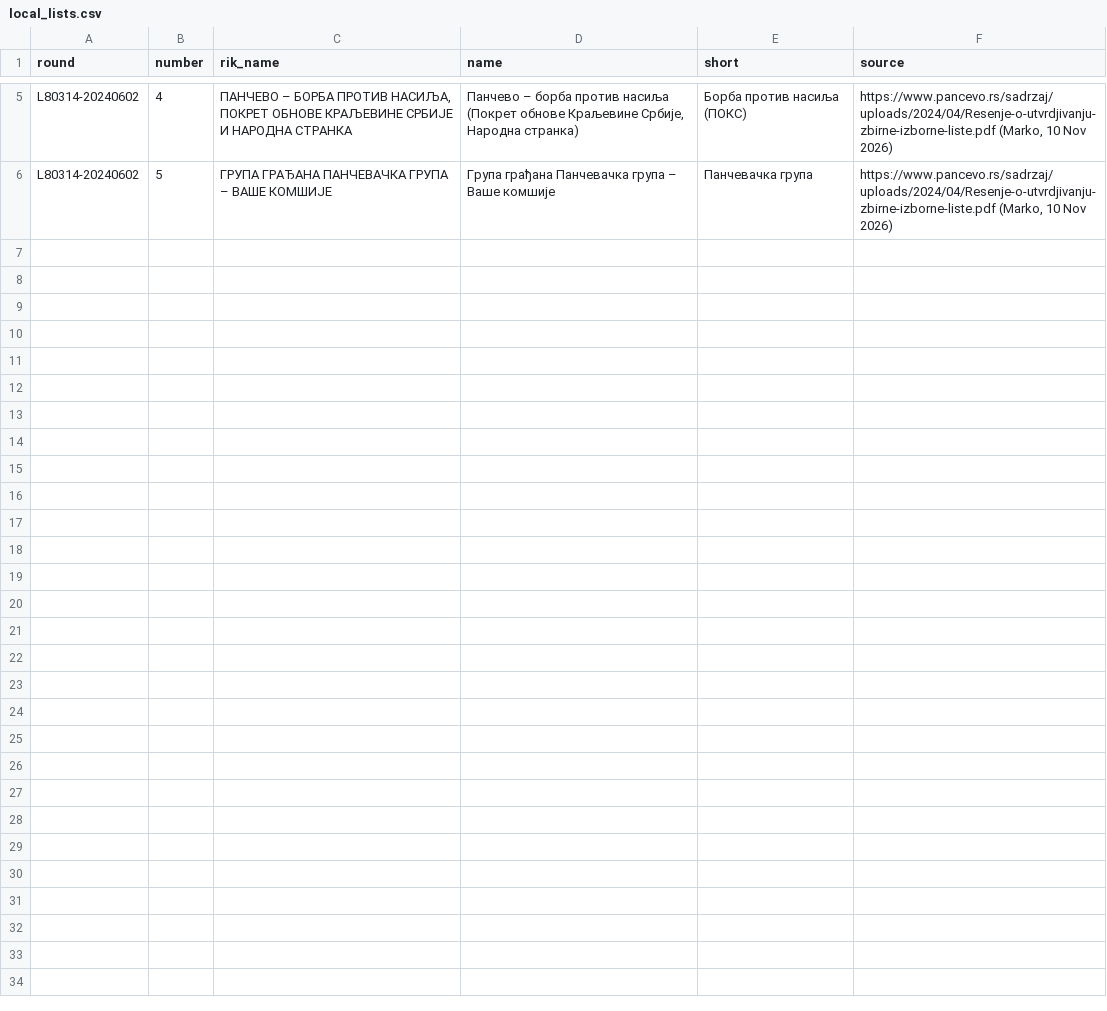
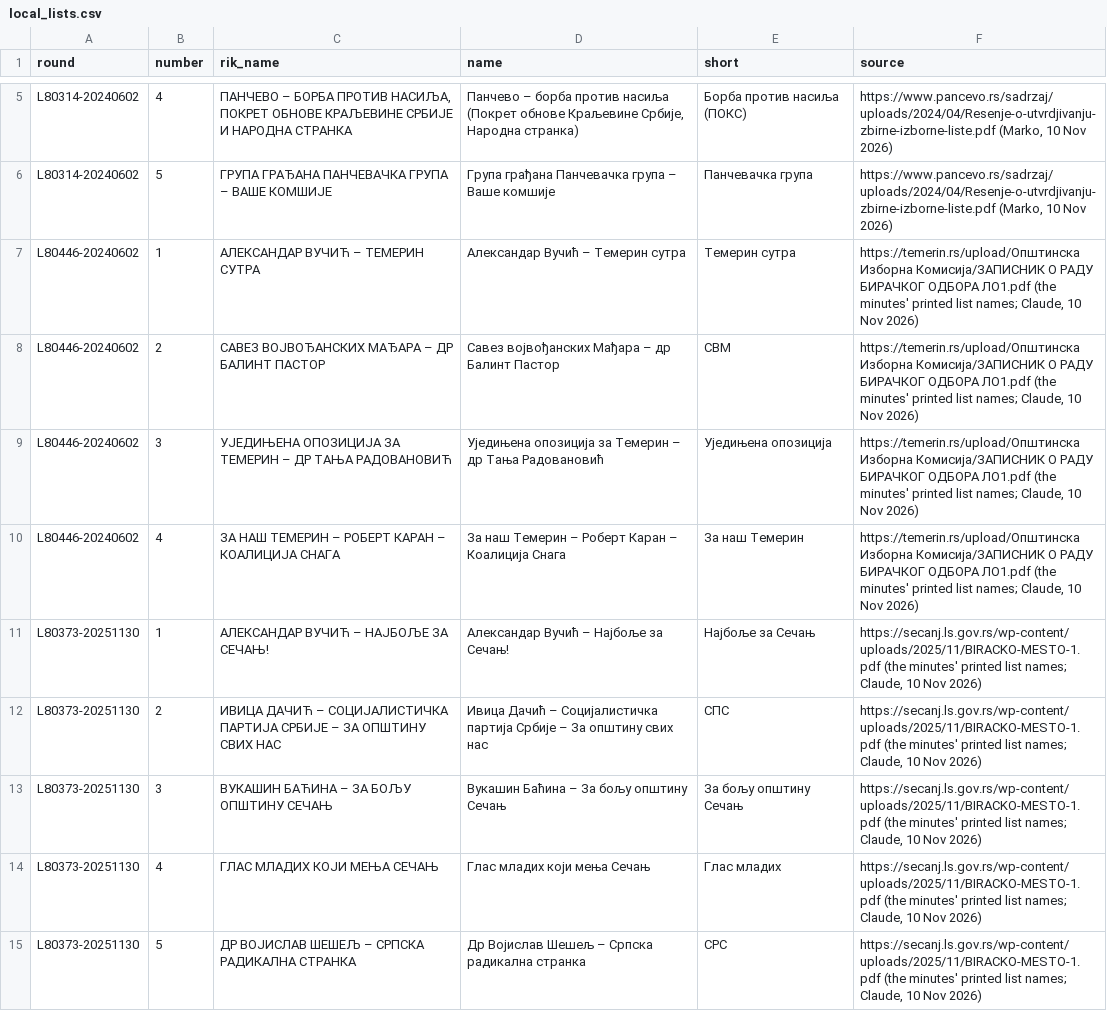
Before and after one commit to izborni-podaci/izborna-analiza, a CSV file: data/local_lists.csv, drawn as a sheet; only a part is shown, gaps mark what is left out; the diff names each change by its address in the sheet, - before the commit and + after, or states it on an @@ line.

```diff
--- a/data/local_lists.csv
+++ b/data/local_lists.csv
+row 7: L80446-20240602 | 1 | АЛЕКСАНДАР ВУЧИЋ – ТЕМЕРИН СУТРА | Александар Вучић – Темерин сутра | Темерин сутра | https://temerin.rs/upload/Општинска Изборна Комисија/ЗАПИСНИК О РАДУ БИРАЧКОГ ОДБОРА ЛО1.pdf (the minutes' printed list names; Claude, 10 Nov 2026)
+row 8: L80446-20240602 | 2 | САВЕЗ ВОЈВОЂАНСКИХ МАЂАРА – ДР БАЛИНТ ПАСТОР | Савез војвођанских Мађара – др Балинт Пастор | СВМ | https://temerin.rs/upload/Општинска Изборна Комисија/ЗАПИСНИК О РАДУ БИРАЧКОГ ОДБОРА ЛО1.pdf (the minutes' printed list names; Claude, 10 Nov 2026)
+row 9: L80446-20240602 | 3 | УЈЕДИЊЕНА ОПОЗИЦИЈА ЗА ТЕМЕРИН – ДР ТАЊА РАДОВАНОВИЋ | Уједињена опозиција за Темерин – др Тања Радовановић | Уједињена опозиција | https://temerin.rs/upload/Општинска Изборна Комисија/ЗАПИСНИК О РАДУ БИРАЧКОГ ОДБОРА ЛО1.pdf (the minutes' printed list names; Claude, 10 Nov 2026)
+row 10: L80446-20240602 | 4 | ЗА НАШ ТЕМЕРИН – РОБЕРТ КАРАН – КОАЛИЦИЈА СНАГА | За наш Темерин – Роберт Каран – Коалиција Снага | За наш Темерин | https://temerin.rs/upload/Општинска Изборна Комисија/ЗАПИСНИК О РАДУ БИРАЧКОГ ОДБОРА ЛО1.pdf (the minutes' printed list names; Claude, 10 Nov 2026)
+row 11: L80373-20251130 | 1 | АЛЕКСАНДАР ВУЧИЋ – НАЈБОЉЕ ЗА СЕЧАЊ! | Александар Вучић – Најбоље за Сечањ! | Најбоље за Сечањ | https://secanj.ls.gov.rs/wp-content/uploads/2025/11/BIRACKO-MESTO-1.pdf (the minutes' printed list names; Claude, 10 Nov 2026)
+row 12: L80373-20251130 | 2 | ИВИЦА ДАЧИЋ – СОЦИЈАЛИСТИЧКА ПАРТИЈА СРБИЈЕ – ЗА ОПШТИНУ СВИХ НАС | Ивица Дачић – Социјалистичка партија Србије – За општину свих нас | СПС | https://secanj.ls.gov.rs/wp-content/uploads/2025/11/BIRACKO-MESTO-1.pdf (the minutes' printed list names; Claude, 10 Nov 2026)
+row 13: L80373-20251130 | 3 | ВУКАШИН БАЋИНА – ЗА БОЉУ ОПШТИНУ СЕЧАЊ | Вукашин Баћина – За бољу општину Сечањ | За бољу општину Сечањ | https://secanj.ls.gov.rs/wp-content/uploads/2025/11/BIRACKO-MESTO-1.pdf (the minutes' printed list names; Claude, 10 Nov 2026)
+row 14: L80373-20251130 | 4 | ГЛАС МЛАДИХ КОЈИ МЕЊА СЕЧАЊ | Глас младих који мења Сечањ | Глас младих | https://secanj.ls.gov.rs/wp-content/uploads/2025/11/BIRACKO-MESTO-1.pdf (the minutes' printed list names; Claude, 10 Nov 2026)
+row 15: L80373-20251130 | 5 | ДР ВОЈИСЛАВ ШЕШЕЉ – СРПСКА РАДИКАЛНА СТРАНКА | Др Војислав Шешељ – Српска радикална странка | СРС | https://secanj.ls.gov.rs/wp-content/uploads/2025/11/BIRACKO-MESTO-1.pdf (the minutes' printed list names; Claude, 10 Nov 2026)
```
Also changed, not shown: 10 other files.
